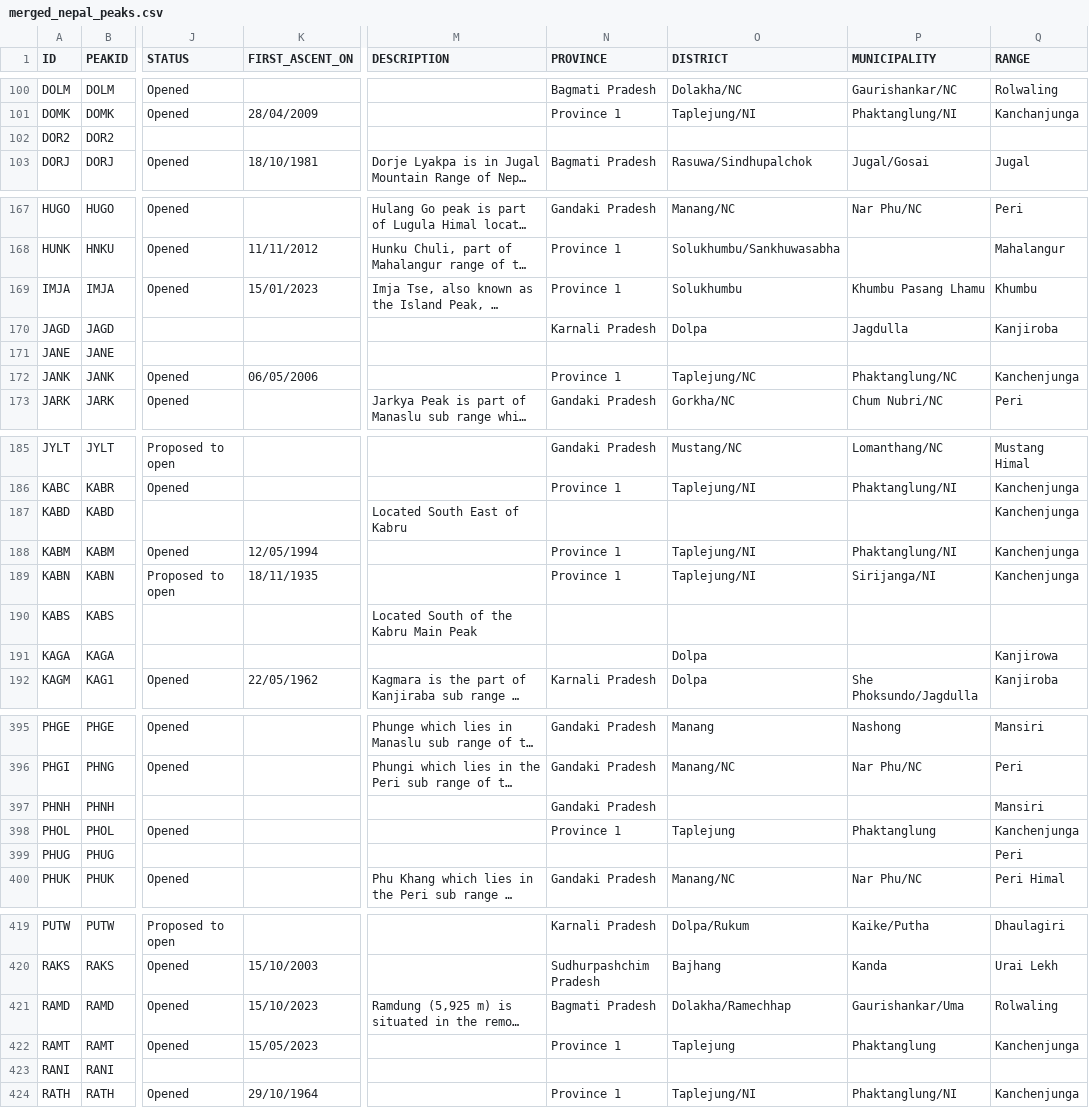
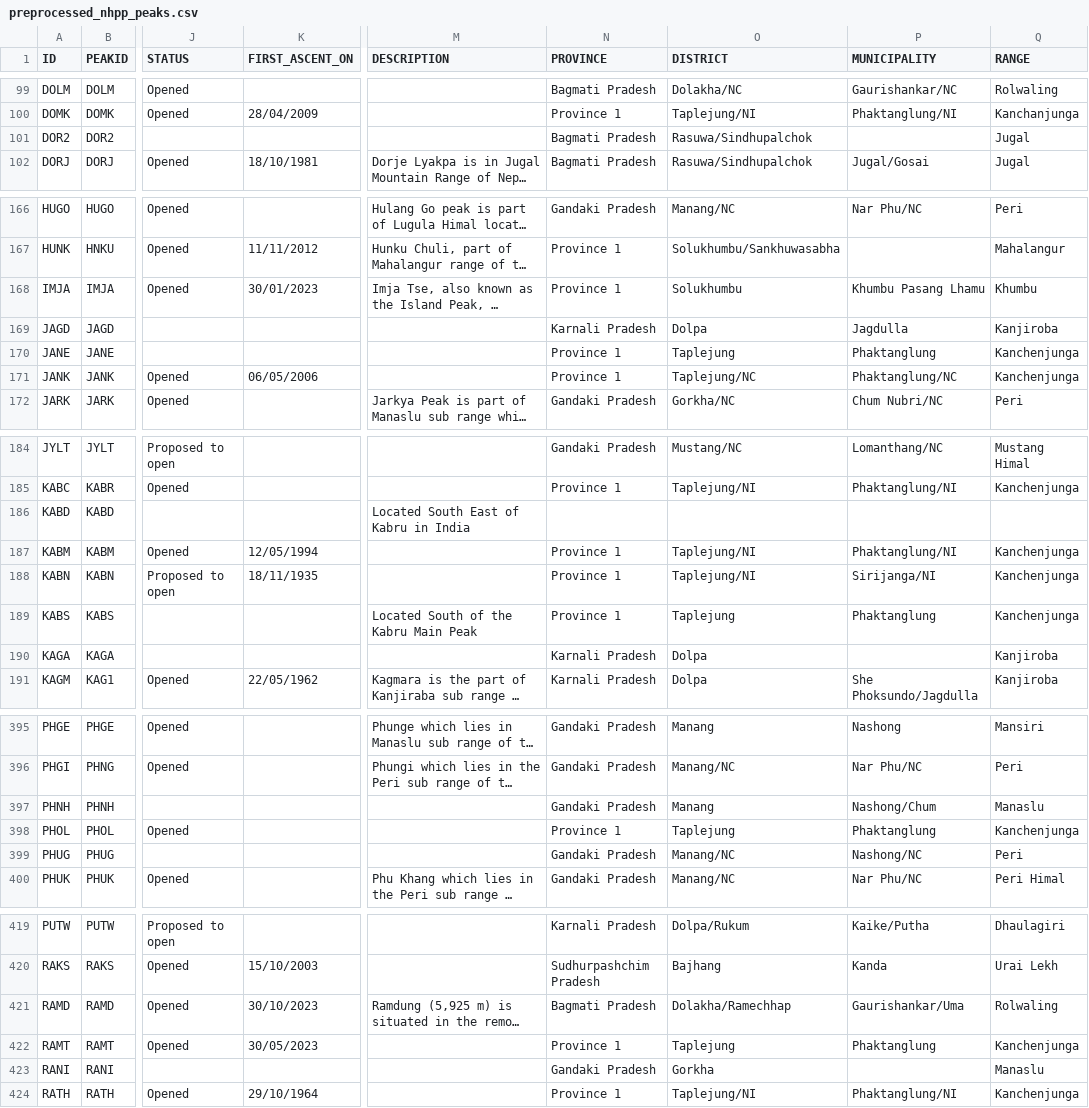
Before and after one commit to sjtalkar/capstone_dashboard, a CSV file: app/data/nhpp/preprocessed_nhpp_peaks.csv (was app/data/nhpp/merged_nepal_peaks.csv), drawn as a sheet; only a part is shown, gaps mark what is left out; long unchanged cells end in …; addresses are those after the commit; the diff covers the shown part only; the diff names each change by its address in the sheet, - before the commit and + after, or states it on an @@ line.

```diff
--- a/app/data/nhpp/merged_nepal_peaks.csv
+++ b/app/data/nhpp/preprocessed_nhpp_peaks.csv
-N101 (PROVINCE): (empty)
+N101 (PROVINCE): Bagmati Pradesh
-O101 (DISTRICT): (empty)
+O101 (DISTRICT): Rasuwa/Sindhupalchok
-Q101 (RANGE): (empty)
+Q101 (RANGE): Jugal
-K168 (FIRST_ASCENT_ON): 15/01/2023
+K168 (FIRST_ASCENT_ON): 30/01/2023
-N170 (PROVINCE): (empty)
+N170 (PROVINCE): Province 1
-O170 (DISTRICT): (empty)
+O170 (DISTRICT): Taplejung
-P170 (MUNICIPALITY): (empty)
+P170 (MUNICIPALITY): Phaktanglung
-Q170 (RANGE): (empty)
+Q170 (RANGE): Kanchenjunga
-M186 (DESCRIPTION): Located South East of Kabru
+M186 (DESCRIPTION): Located South East of Kabru in India
-Q186 (RANGE): Kanchenjunga
+Q186 (RANGE): (empty)
-N189 (PROVINCE): (empty)
+N189 (PROVINCE): Province 1
-O189 (DISTRICT): (empty)
+O189 (DISTRICT): Taplejung
-P189 (MUNICIPALITY): (empty)
+P189 (MUNICIPALITY): Phaktanglung
-Q189 (RANGE): (empty)
+Q189 (RANGE): Kanchenjunga
-N190 (PROVINCE): (empty)
+N190 (PROVINCE): Karnali Pradesh
-Q190 (RANGE): Kanjirowa
+Q190 (RANGE): Kanjiroba
-O397 (DISTRICT): (empty)
+O397 (DISTRICT): Manang
-P397 (MUNICIPALITY): (empty)
+P397 (MUNICIPALITY): Nashong/Chum
-Q397 (RANGE): Mansiri
+Q397 (RANGE): Manaslu
-N399 (PROVINCE): (empty)
+N399 (PROVINCE): Gandaki Pradesh
-O399 (DISTRICT): (empty)
+O399 (DISTRICT): Manang/NC
-P399 (MUNICIPALITY): (empty)
+P399 (MUNICIPALITY): Nashong/NC
-K421 (FIRST_ASCENT_ON): 15/10/2023
+K421 (FIRST_ASCENT_ON): 30/10/2023
-K422 (FIRST_ASCENT_ON): 15/05/2023
+K422 (FIRST_ASCENT_ON): 30/05/2023
-N423 (PROVINCE): (empty)
+N423 (PROVINCE): Gandaki Pradesh
-O423 (DISTRICT): (empty)
+O423 (DISTRICT): Gorkha
-Q423 (RANGE): (empty)
+Q423 (RANGE): Manaslu
```
Also changed, not shown: 1 added row, 1 removed row and 67 edited cells elsewhere in this file, 2 other files.
